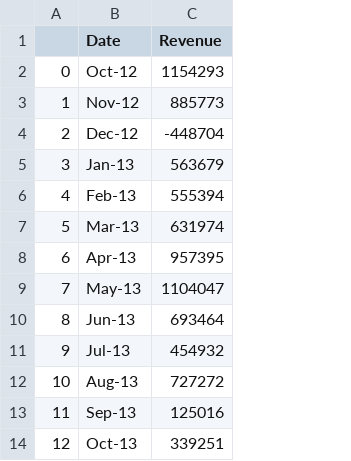
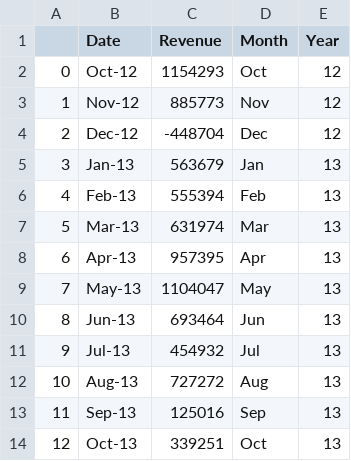
Before and after one commit to klinga88/python-challenge, a CSV file: PyBank/Revenue_Data_Summary.csv, drawn as a sheet; only a part is shown; the diff names each change by its address in the sheet, - before the commit and + after, or states it on an @@ line.

```diff
--- a/PyBank/Revenue_Data_Summary.csv
+++ b/PyBank/Revenue_Data_Summary.csv
+column D (Month), rows 2-14: Oct | Nov | Dec | Jan | Feb | Mar | Apr | May | Jun | Jul | Aug | Sep | Oct
+column E (Year), rows 2-14: 12 | 12 | 12 | 13 | 13 | 13 | 13 | 13 | 13 | 13 | 13 | 13 | 13
```
Also changed, not shown: 7 other files.
